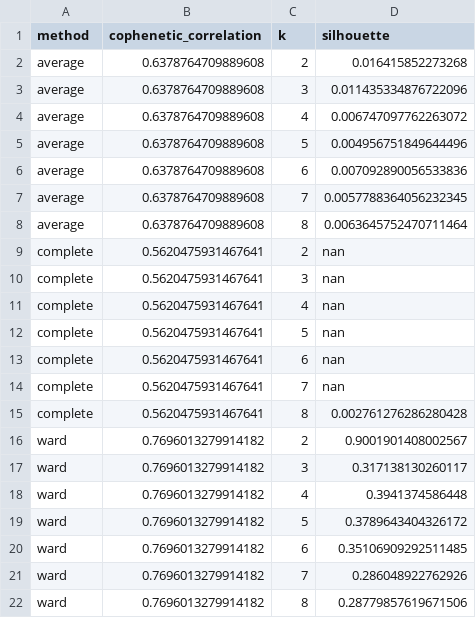
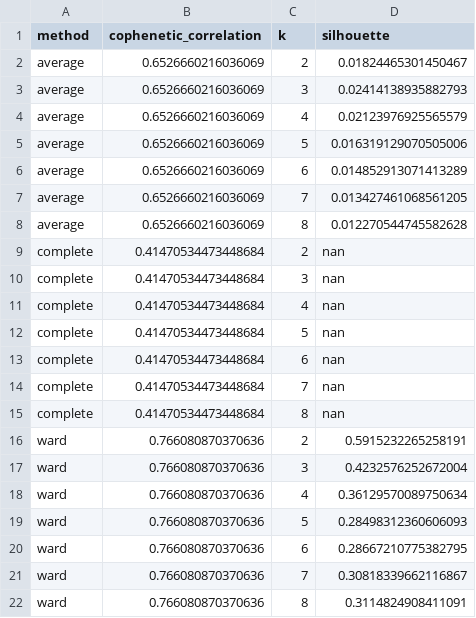
Before and after one commit to juanjarce/biblometric_app, a CSV file: outputs/clustering_&_dendograms/clustering_metrics.csv, drawn as a sheet.

Commit message:
feat: biblometric_app parameters & outputs updated for new searching requirements 'generative artificial intelligence AND high education'

```diff
--- a/outputs/clustering_&_dendograms/clustering_metrics.csv
+++ b/outputs/clustering_&_dendograms/clustering_metrics.csv
@@ -1,22 +1,22 @@
 method,cophenetic_correlation,k,silhouette
-average,0.6378764709889608,2,0.016415852273268
-average,0.6378764709889608,3,0.011435334876722096
-average,0.6378764709889608,4,0.006747097762263072
-average,0.6378764709889608,5,0.004956751849644496
-average,0.6378764709889608,6,0.007092890056533836
-average,0.6378764709889608,7,0.0057788364056232345
-average,0.6378764709889608,8,0.0063645752470711464
-complete,0.5620475931467641,2,nan
-complete,0.5620475931467641,3,nan
-complete,0.5620475931467641,4,nan
-complete,0.5620475931467641,5,nan
-complete,0.5620475931467641,6,nan
-complete,0.5620475931467641,7,nan
-complete,0.5620475931467641,8,0.002761276286280428
-ward,0.7696013279914182,2,0.9001901408002567
-ward,0.7696013279914182,3,0.317138130260117
-ward,0.7696013279914182,4,0.3941374586448
-ward,0.7696013279914182,5,0.3789643404326172
-ward,0.7696013279914182,6,0.35106909292511485
-ward,0.7696013279914182,7,0.286048922762926
-ward,0.7696013279914182,8,0.28779857619671506
+average,0.6526660216036069,2,0.01824465301450467
+average,0.6526660216036069,3,0.02414138935882793
+average,0.6526660216036069,4,0.02123976925565579
+average,0.6526660216036069,5,0.016319129070505006
+average,0.6526660216036069,6,0.014852913071413289
+average,0.6526660216036069,7,0.013427461068561205
+average,0.6526660216036069,8,0.012270544745582628
+complete,0.41470534473448684,2,nan
+complete,0.41470534473448684,3,nan
+complete,0.41470534473448684,4,nan
+complete,0.41470534473448684,5,nan
+complete,0.41470534473448684,6,nan
+complete,0.41470534473448684,7,nan
+complete,0.41470534473448684,8,nan
+ward,0.766080870370636,2,0.5915232265258191
+ward,0.766080870370636,3,0.4232576252672004
+ward,0.766080870370636,4,0.36129570089750634
+ward,0.766080870370636,5,0.28498312360606093
+ward,0.766080870370636,6,0.28667210775382795
+ward,0.766080870370636,7,0.30818339662116867
+ward,0.766080870370636,8,0.3114824908411091
```
Also changed, not shown: 44 other files.
